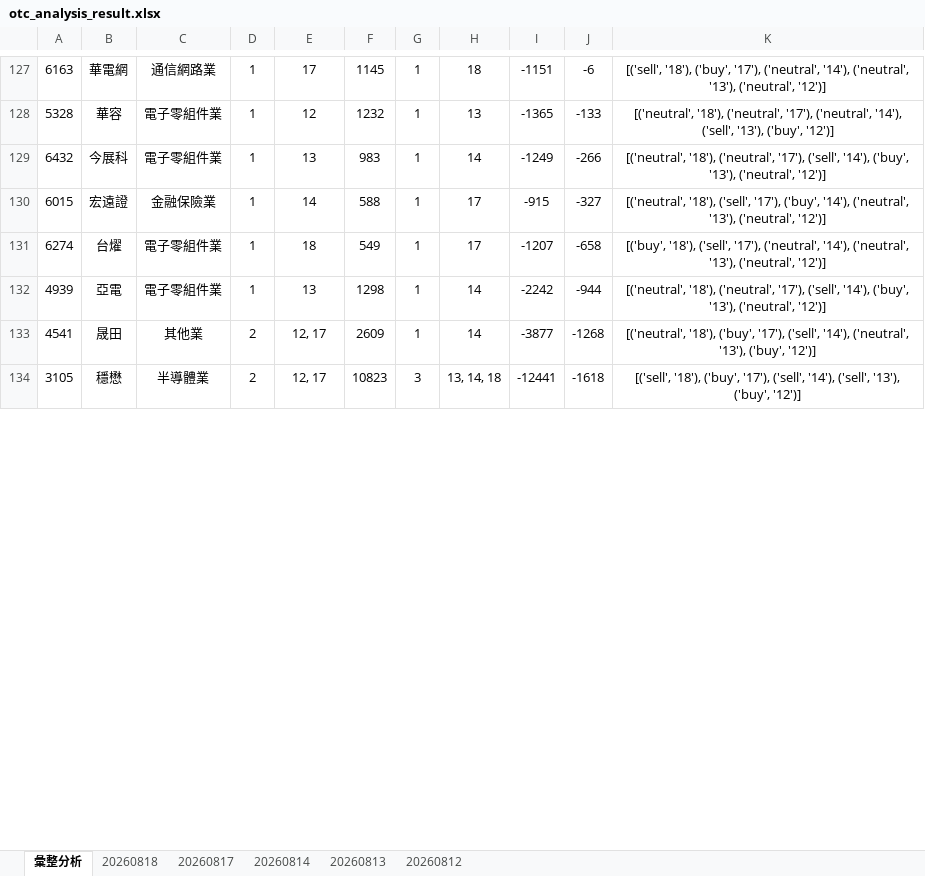
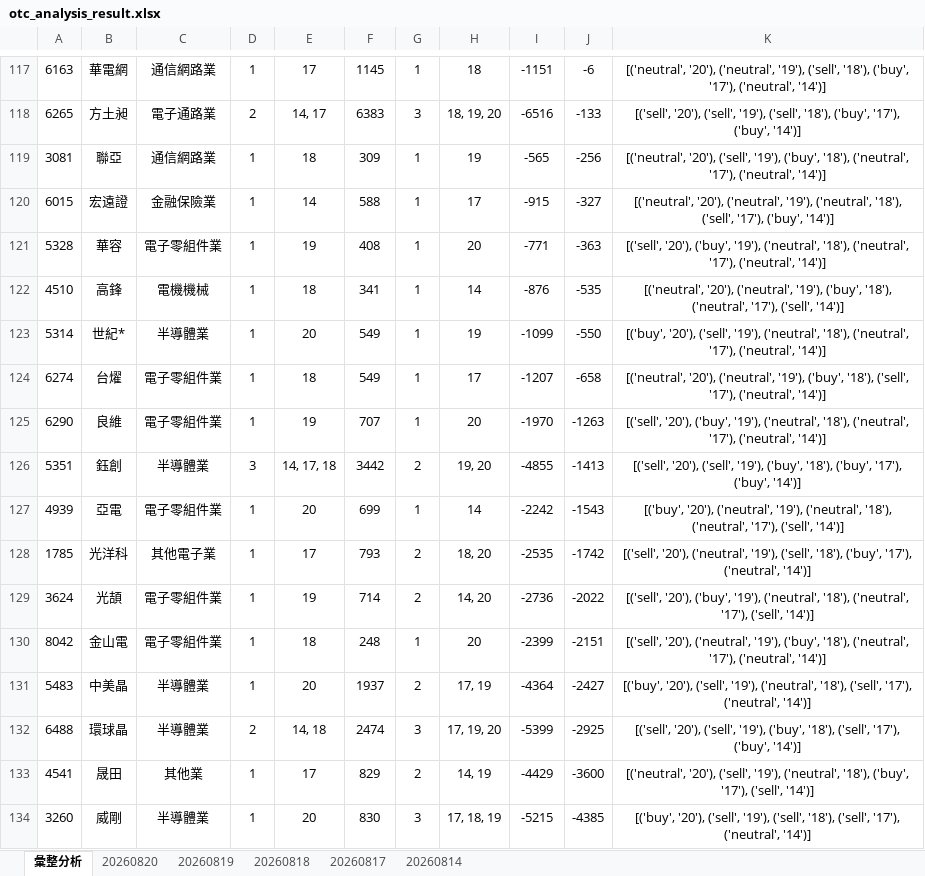
Before and after one commit to ccupcpop/GetDailyStock, an Excel workbook: StockInfo/otc_analysis_result.xlsx, sheet 彙整分析, drawn as a sheet; only a part is shown, gaps mark what is left out; values as stored, in another font and other column widths than the file's, no borders; removed rows and columns are numbered as before the commit, all else as after; the diff covers the shown part only; the diff names each change by its address in the sheet, - before the commit and + after, or states it on an @@ line.

```diff
--- a/StockInfo/otc_analysis_result.xlsx (sheet 彙整分析)
+++ b/StockInfo/otc_analysis_result.xlsx (sheet 彙整分析)
-sheet tab: 20260813
-sheet tab: 20260812
+sheet tab: 20260820
+sheet tab: 20260819
-K117: [('sell', '18'), ('buy', '17'), ('neutral', '14'), ('neutral', '13'), ('neutral', '12')]
+K117: [('neutral', '20'), ('neutral', '19'), ('sell', '18'), ('buy', '17'), ('neutral', '14')]
-row 128: 5328 | 華容 | 電子零組件業 | 1 | 12 | 1232 | 1 | 13 | -1365 | -133 | [('neutral', '18'), ('neutral', '17'), ('neutral', '14'), ('sell', '13'), ('buy', '12')]
-row 129: 6432 | 今展科 | 電子零組件業 | 1 | 13 | 983 | 1 | 14 | -1249 | -266 | [('neutral', '18'), ('neutral', '17'), ('sell', '14'), ('buy', '13'), ('neutral', '12')]
+row 118: 6265 | 方土昶 | 電子通路業 | 2 | 14, 17 | 6383 | 3 | 18, 19, 20 | -6516 | -133 | [('sell', '20'), ('sell', '19'), ('sell', '18'), ('buy', '17'), ('buy', '14')]
+row 119: 3081 | 聯亞 | 通信網路業 | 1 | 18 | 309 | 1 | 19 | -565 | -256 | [('neutral', '20'), ('sell', '19'), ('buy', '18'), ('neutral', '17'), ('neutral', '14')]
-K120: [('neutral', '18'), ('sell', '17'), ('buy', '14'), ('neutral', '13'), ('neutral', '12')]
+K120: [('neutral', '20'), ('neutral', '19'), ('neutral', '18'), ('sell', '17'), ('buy', '14')]
+row 121: 5328 | 華容 | 電子零組件業 | 1 | 19 | 408 | 1 | 20 | -771 | -363 | [('sell', '20'), ('buy', '19'), ('neutral', '18'), ('neutral', '17'), ('neutral', '14')]
+row 122: 4510 | 高鋒 | 電機機械 | 1 | 18 | 341 | 1 | 14 | -876 | -535 | [('neutral', '20'), ('neutral', '19'), ('buy', '18'), ('neutral', '17'), ('sell', '14')]
+row 123: 5314 | 世紀* | 半導體業 | 1 | 20 | 549 | 1 | 19 | -1099 | -550 | [('buy', '20'), ('sell', '19'), ('neutral', '18'), ('neutral', '17'), ('neutral', '14')]
-K124: [('buy', '18'), ('sell', '17'), ('neutral', '14'), ('neutral', '13'), ('neutral', '12')]
+K124: [('neutral', '20'), ('neutral', '19'), ('buy', '18'), ('sell', '17'), ('neutral', '14')]
+row 125: 6290 | 良維 | 電子零組件業 | 1 | 19 | 707 | 1 | 20 | -1970 | -1263 | [('sell', '20'), ('buy', '19'), ('neutral', '18'), ('neutral', '17'), ('neutral', '14')]
+row 126: 5351 | 鈺創 | 半導體業 | 3 | 14, 17, 18 | 3442 | 2 | 19, 20 | -4855 | -1413 | [('sell', '20'), ('sell', '19'), ('buy', '18'), ('buy', '17'), ('buy', '14')]
-E127: 13
+E127: 20
-F127: 1298
+F127: 699
-J127: -944
+J127: -1543
-K127: [('neutral', '18'), ('neutral', '17'), ('sell', '14'), ('buy', '13'), ('neutral', '12')]
+K127: [('buy', '20'), ('neutral', '19'), ('neutral', '18'), ('neutral', '17'), ('sell', '14')]
+row 128: 1785 | 光洋科 | 其他電子業 | 1 | 17 | 793 | 2 | 18, 20 | -2535 | -1742 | [('sell', '20'), ('neutral', '19'), ('sell', '18'), ('buy', '17'), ('neutral', '14')]
+row 129: 3624 | 光頡 | 電子零組件業 | 1 | 19 | 714 | 2 | 14, 20 | -2736 | -2022 | [('sell', '20'), ('buy', '19'), ('neutral', '18'), ('neutral', '17'), ('sell', '14')]
+row 130: 8042 | 金山電 | 電子零組件業 | 1 | 18 | 248 | 1 | 20 | -2399 | -2151 | [('sell', '20'), ('neutral', '19'), ('buy', '18'), ('neutral', '17'), ('neutral', '14')]
+row 131: 5483 | 中美晶 | 半導體業 | 1 | 20 | 1937 | 2 | 17, 19 | -4364 | -2427 | [('buy', '20'), ('sell', '19'), ('neutral', '18'), ('sell', '17'), ('neutral', '14')]
+row 132: 6488 | 環球晶 | 半導體業 | 2 | 14, 18 | 2474 | 3 | 17, 19, 20 | -5399 | -2925 | [('sell', '20'), ('sell', '19'), ('buy', '18'), ('sell', '17'), ('buy', '14')]
-D133: 2
+D133: 1
-E133: 12, 17
+E133: 17
-F133: 2609
+F133: 829
-G133: 1
+G133: 2
-H133: 14
+H133: 14, 19
-I133: -3877
+I133: -4429
-J133: -1268
+J133: -3600
-K133: [('neutral', '18'), ('buy', '17'), ('sell', '14'), ('neutral', '13'), ('buy', '12')]
+K133: [('neutral', '20'), ('sell', '19'), ('neutral', '18'), ('buy', '17'), ('sell', '14')]
-row 134: 3105 | 穩懋 | 半導體業 | 2 | 12, 17 | 10823 | 3 | 13, 14, 18 | -12441 | -1618 | [('sell', '18'), ('buy', '17'), ('sell', '14'), ('sell', '13'), ('buy', '12')]
+row 134: 3260 | 威剛 | 半導體業 | 1 | 20 | 830 | 3 | 17, 18, 19 | -5215 | -4385 | [('buy', '20'), ('sell', '19'), ('sell', '18'), ('sell', '17'), ('neutral', '14')]
```
Also changed, not shown: 61 added rows, 70 removed rows and 40 edited cells elsewhere in this sheet, sheet 20260818, StockInfo/tse_analysis_result.xlsx, 15 other files.
